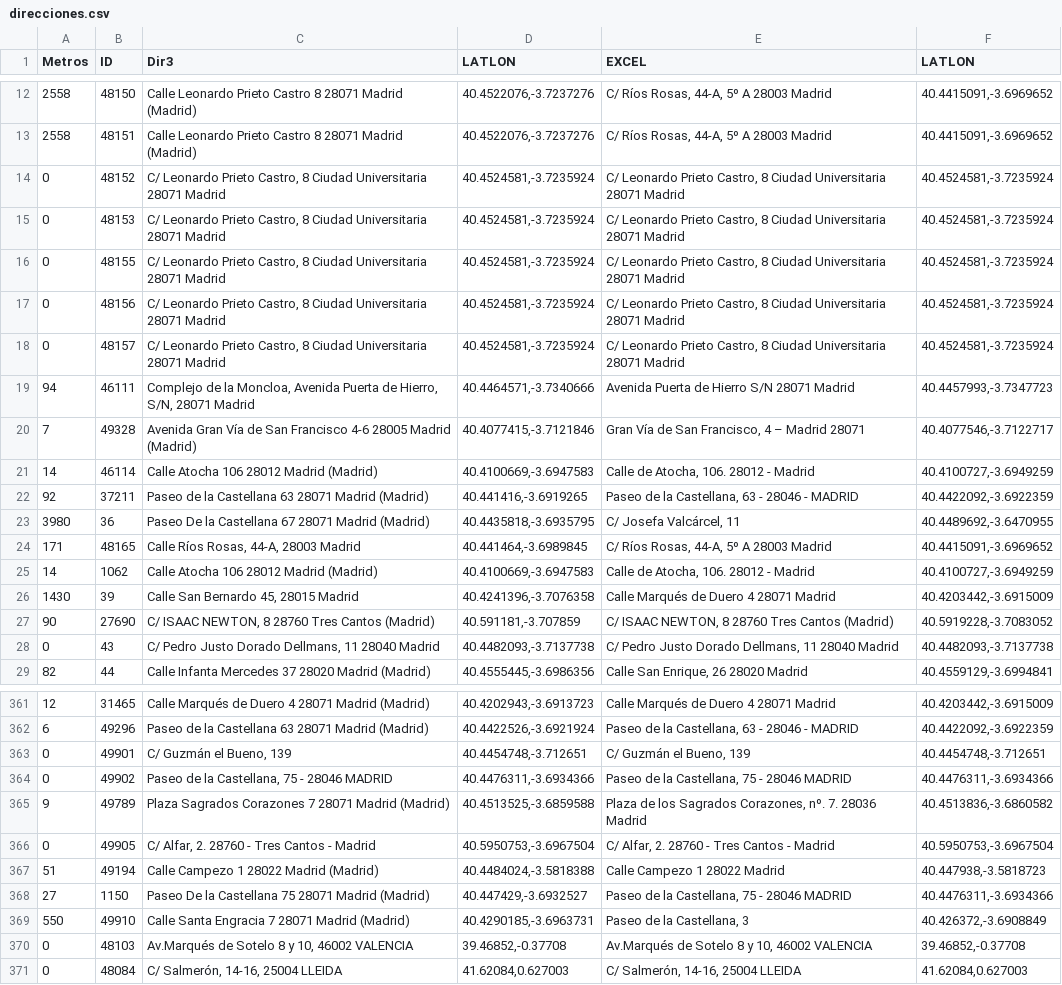
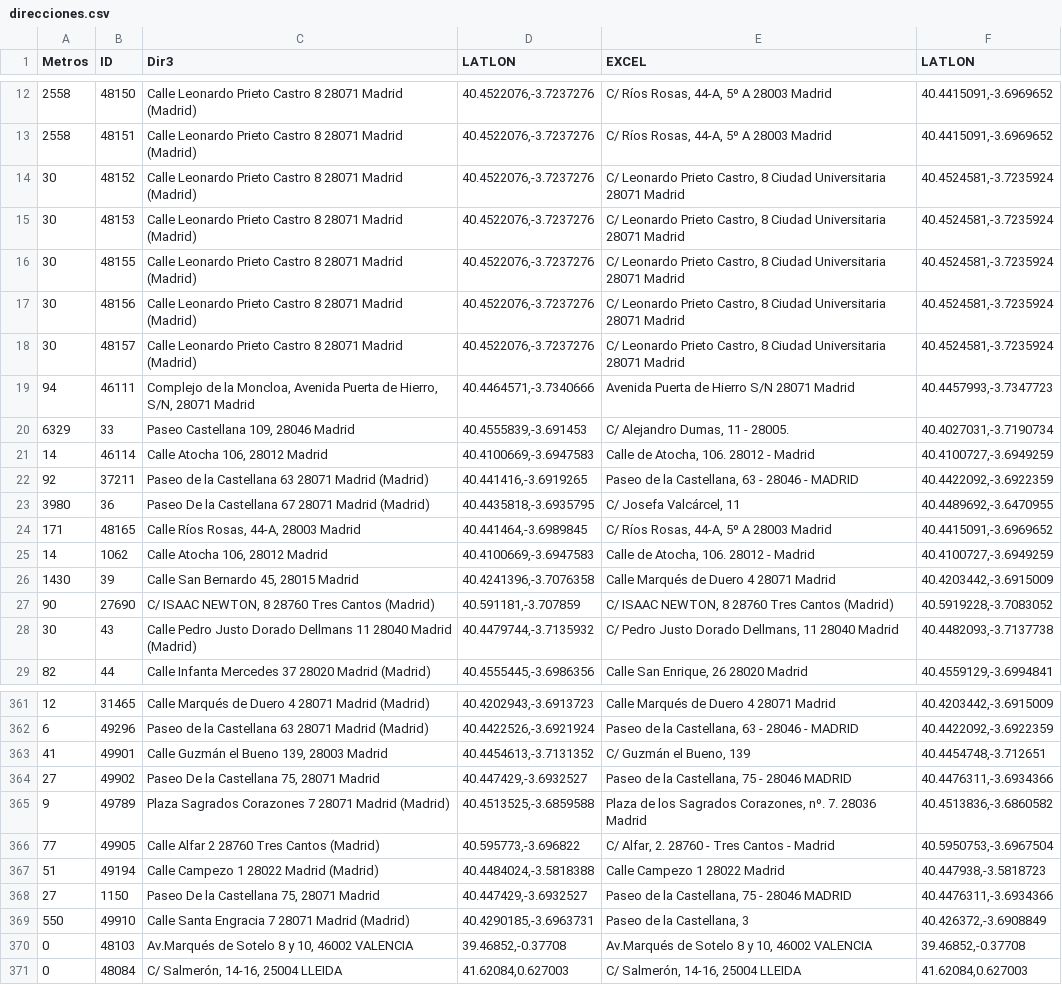
Before and after one commit to s-nt-s/TAI-Madrid, a CSV file: debug/direcciones.csv, drawn as a sheet; only a part is shown, gaps mark what is left out; the diff covers the shown part only.

```diff
--- a/debug/direcciones.csv
+++ b/debug/direcciones.csv
@@ -13,10 +13,10 @@ Metros	ID	Dir3	LATLON	EXCEL	LATLON
 2558	48151	Calle Leonardo Prieto Castro 8 28071 Madrid (Madrid)	40.4522076,-3.7237276	C/ Ríos Rosas, 44-A, 5º A 28003 Madrid	40.4415091,-3.6969652
-0	48152	C/ Leonardo Prieto Castro, 8 Ciudad Universitaria 28071 Madrid	40.4524581,-3.7235924	C/ Leonardo Prieto Castro, 8 Ciudad Universitaria 28071 Madrid	40.4524581,-3.7235924
-0	48153	C/ Leonardo Prieto Castro, 8 Ciudad Universitaria 28071 Madrid	40.4524581,-3.7235924	C/ Leonardo Prieto Castro, 8 Ciudad Universitaria 28071 Madrid	40.4524581,-3.7235924
-0	48155	C/ Leonardo Prieto Castro, 8 Ciudad Universitaria 28071 Madrid	40.4524581,-3.7235924	C/ Leonardo Prieto Castro, 8 Ciudad Universitaria 28071 Madrid	40.4524581,-3.7235924
-0	48156	C/ Leonardo Prieto Castro, 8 Ciudad Universitaria 28071 Madrid	40.4524581,-3.7235924	C/ Leonardo Prieto Castro, 8 Ciudad Universitaria 28071 Madrid	40.4524581,-3.7235924
-0	48157	C/ Leonardo Prieto Castro, 8 Ciudad Universitaria 28071 Madrid	40.4524581,-3.7235924	C/ Leonardo Prieto Castro, 8 Ciudad Universitaria 28071 Madrid	40.4524581,-3.7235924
+30	48152	Calle Leonardo Prieto Castro 8 28071 Madrid (Madrid)	40.4522076,-3.7237276	C/ Leonardo Prieto Castro, 8 Ciudad Universitaria 28071 Madrid	40.4524581,-3.7235924
+30	48153	Calle Leonardo Prieto Castro 8 28071 Madrid (Madrid)	40.4522076,-3.7237276	C/ Leonardo Prieto Castro, 8 Ciudad Universitaria 28071 Madrid	40.4524581,-3.7235924
+30	48155	Calle Leonardo Prieto Castro 8 28071 Madrid (Madrid)	40.4522076,-3.7237276	C/ Leonardo Prieto Castro, 8 Ciudad Universitaria 28071 Madrid	40.4524581,-3.7235924
+30	48156	Calle Leonardo Prieto Castro 8 28071 Madrid (Madrid)	40.4522076,-3.7237276	C/ Leonardo Prieto Castro, 8 Ciudad Universitaria 28071 Madrid	40.4524581,-3.7235924
+30	48157	Calle Leonardo Prieto Castro 8 28071 Madrid (Madrid)	40.4522076,-3.7237276	C/ Leonardo Prieto Castro, 8 Ciudad Universitaria 28071 Madrid	40.4524581,-3.7235924
 94	46111	Complejo de la Moncloa, Avenida Puerta de Hierro, S/N, 28071 Madrid	40.4464571,-3.7340666	Avenida Puerta de Hierro S/N 28071 Madrid	40.4457993,-3.7347723
-7	49328	Avenida Gran Vía de San Francisco 4-6 28005 Madrid (Madrid)	40.4077415,-3.7121846	Gran Vía de San Francisco, 4 – Madrid 28071	40.4077546,-3.7122717
-14	46114	Calle Atocha 106 28012 Madrid (Madrid)	40.4100669,-3.6947583	Calle de Atocha, 106. 28012 - Madrid	40.4100727,-3.6949259
+6329	33	Paseo Castellana 109, 28046 Madrid	40.4555839,-3.691453	C/ Alejandro Dumas, 11 - 28005.	40.4027031,-3.7190734
+14	46114	Calle Atocha 106, 28012 Madrid	40.4100669,-3.6947583	Calle de Atocha, 106. 28012 - Madrid	40.4100727,-3.6949259
 92	37211	Paseo de la Castellana 63 28071 Madrid (Madrid)	40.441416,-3.6919265	Paseo de la Castellana, 63 - 28046 - MADRID	40.4422092,-3.6922359
@@ -24,6 +24,6 @@ Metros	ID	Dir3	LATLON	EXCEL	LATLON
 171	48165	Calle Ríos Rosas, 44-A, 28003 Madrid	40.441464,-3.6989845	C/ Ríos Rosas, 44-A, 5º A 28003 Madrid	40.4415091,-3.6969652
-14	1062	Calle Atocha 106 28012 Madrid (Madrid)	40.4100669,-3.6947583	Calle de Atocha, 106. 28012 - Madrid	40.4100727,-3.6949259
+14	1062	Calle Atocha 106, 28012 Madrid	40.4100669,-3.6947583	Calle de Atocha, 106. 28012 - Madrid	40.4100727,-3.6949259
 1430	39	Calle San Bernardo 45, 28015 Madrid	40.4241396,-3.7076358	Calle Marqués de Duero 4 28071 Madrid	40.4203442,-3.6915009
 90	27690	C/ ISAAC NEWTON, 8 28760 Tres Cantos (Madrid)	40.591181,-3.707859	C/ ISAAC NEWTON, 8 28760 Tres Cantos (Madrid)	40.5919228,-3.7083052
-0	43	C/ Pedro Justo Dorado Dellmans, 11 28040 Madrid	40.4482093,-3.7137738	C/ Pedro Justo Dorado Dellmans, 11 28040 Madrid	40.4482093,-3.7137738
+30	43	Calle Pedro Justo Dorado Dellmans 11 28040 Madrid (Madrid)	40.4479744,-3.7135932	C/ Pedro Justo Dorado Dellmans, 11 28040 Madrid	40.4482093,-3.7137738
 82	44	Calle Infanta Mercedes 37 28020 Madrid (Madrid)	40.4555445,-3.6986356	Calle San Enrique, 26 28020 Madrid	40.4559129,-3.6994841
@@ -362,8 +362,8 @@ Metros	ID	Dir3	LATLON	EXCEL	LATLON
 6	49296	Paseo de la Castellana 63 28071 Madrid (Madrid)	40.4422526,-3.6921924	Paseo de la Castellana, 63 - 28046 - MADRID	40.4422092,-3.6922359
-0	49901	C/ Guzmán el Bueno, 139	40.4454748,-3.712651	C/ Guzmán el Bueno, 139	40.4454748,-3.712651
-0	49902	Paseo de la Castellana, 75 - 28046 MADRID	40.4476311,-3.6934366	Paseo de la Castellana, 75 - 28046 MADRID	40.4476311,-3.6934366
+41	49901	Calle Guzmán el Bueno 139, 28003 Madrid	40.4454613,-3.7131352	C/ Guzmán el Bueno, 139	40.4454748,-3.712651
+27	49902	Paseo De la Castellana 75, 28071 Madrid	40.447429,-3.6932527	Paseo de la Castellana, 75 - 28046 MADRID	40.4476311,-3.6934366
 9	49789	Plaza Sagrados Corazones 7 28071 Madrid (Madrid)	40.4513525,-3.6859588	Plaza de los Sagrados Corazones, nº. 7. 28036 Madrid	40.4513836,-3.6860582
-0	49905	C/ Alfar, 2. 28760 - Tres Cantos - Madrid	40.5950753,-3.6967504	C/ Alfar, 2. 28760 - Tres Cantos - Madrid	40.5950753,-3.6967504
+77	49905	Calle Alfar 2 28760 Tres Cantos (Madrid)	40.595773,-3.696822	C/ Alfar, 2. 28760 - Tres Cantos - Madrid	40.5950753,-3.6967504
 51	49194	Calle Campezo 1 28022 Madrid (Madrid)	40.4484024,-3.5818388	Calle Campezo 1 28022 Madrid	40.447938,-3.5818723
-27	1150	Paseo De la Castellana 75 28071 Madrid (Madrid)	40.447429,-3.6932527	Paseo de la Castellana, 75 - 28046 MADRID	40.4476311,-3.6934366
+27	1150	Paseo De la Castellana 75, 28071 Madrid	40.447429,-3.6932527	Paseo de la Castellana, 75 - 28046 MADRID	40.4476311,-3.6934366
 550	49910	Calle Santa Engracia 7 28071 Madrid (Madrid)	40.4290185,-3.6963731	Paseo de la Castellana, 3	40.426372,-3.6908849
```
Also changed, not shown: 1 added row, 5 moved rows and 80 edited cells elsewhere in this file, 15 other files.
